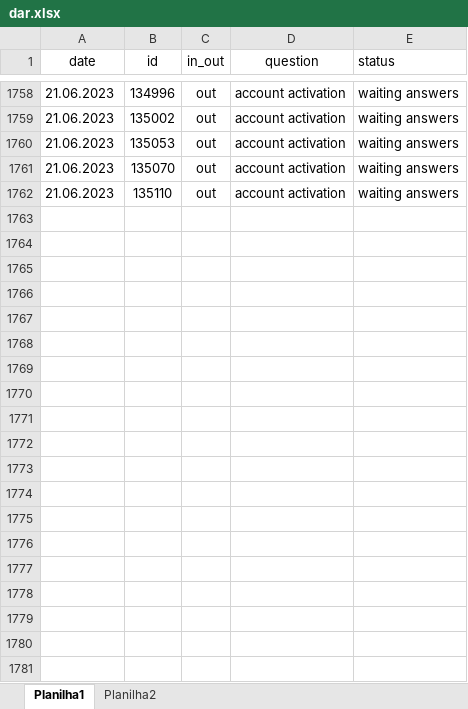
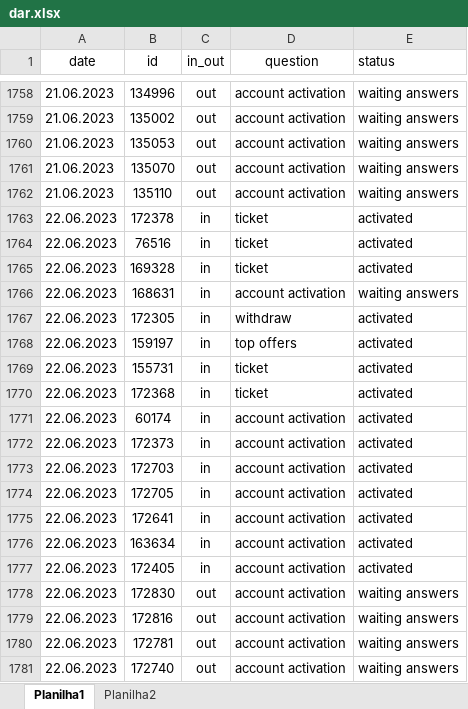
Before and after one commit to ustyuzhaninov01/affdashb, an Excel workbook: reports/dar.xlsx, sheet Planilha1, drawn as a sheet; only a part is shown, gaps mark what is left out; values as stored, in another font and other column widths than the file's, no borders; the diff covers the shown part only; the diff names each change by its address in the sheet, - before the commit and + after, or states it on an @@ line.

```diff
--- a/reports/dar.xlsx (sheet Planilha1)
+++ b/reports/dar.xlsx (sheet Planilha1)
+row 1763: 22.06.2023 | 172378 | in | ticket | activated
+row 1764: 22.06.2023 | 76516 | in | ticket | activated
+row 1765: 22.06.2023 | 169328 | in | ticket | activated
+row 1766: 22.06.2023 | 168631 | in | account activation | waiting answers
+row 1767: 22.06.2023 | 172305 | in | withdraw | activated
+row 1768: 22.06.2023 | 159197 | in | top offers | activated
+row 1769: 22.06.2023 | 155731 | in | ticket | activated
+row 1770: 22.06.2023 | 172368 | in | ticket | activated
+row 1771: 22.06.2023 | 60174 | in | account activation | activated
+row 1772: 22.06.2023 | 172373 | in | account activation | activated
+row 1773: 22.06.2023 | 172703 | in | account activation | activated
+row 1774: 22.06.2023 | 172705 | in | account activation | activated
+row 1775: 22.06.2023 | 172641 | in | account activation | activated
+row 1776: 22.06.2023 | 163634 | in | account activation | activated
+row 1777: 22.06.2023 | 172405 | in | account activation | activated
+row 1778: 22.06.2023 | 172830 | out | account activation | waiting answers
+row 1779: 22.06.2023 | 172816 | out | account activation | waiting answers
+row 1780: 22.06.2023 | 172781 | out | account activation | waiting answers
+row 1781: 22.06.2023 | 172740 | out | account activation | waiting answers
```
Also changed, not shown: 42 added rows and 3 edited cells elsewhere in this sheet, 1 other file.
